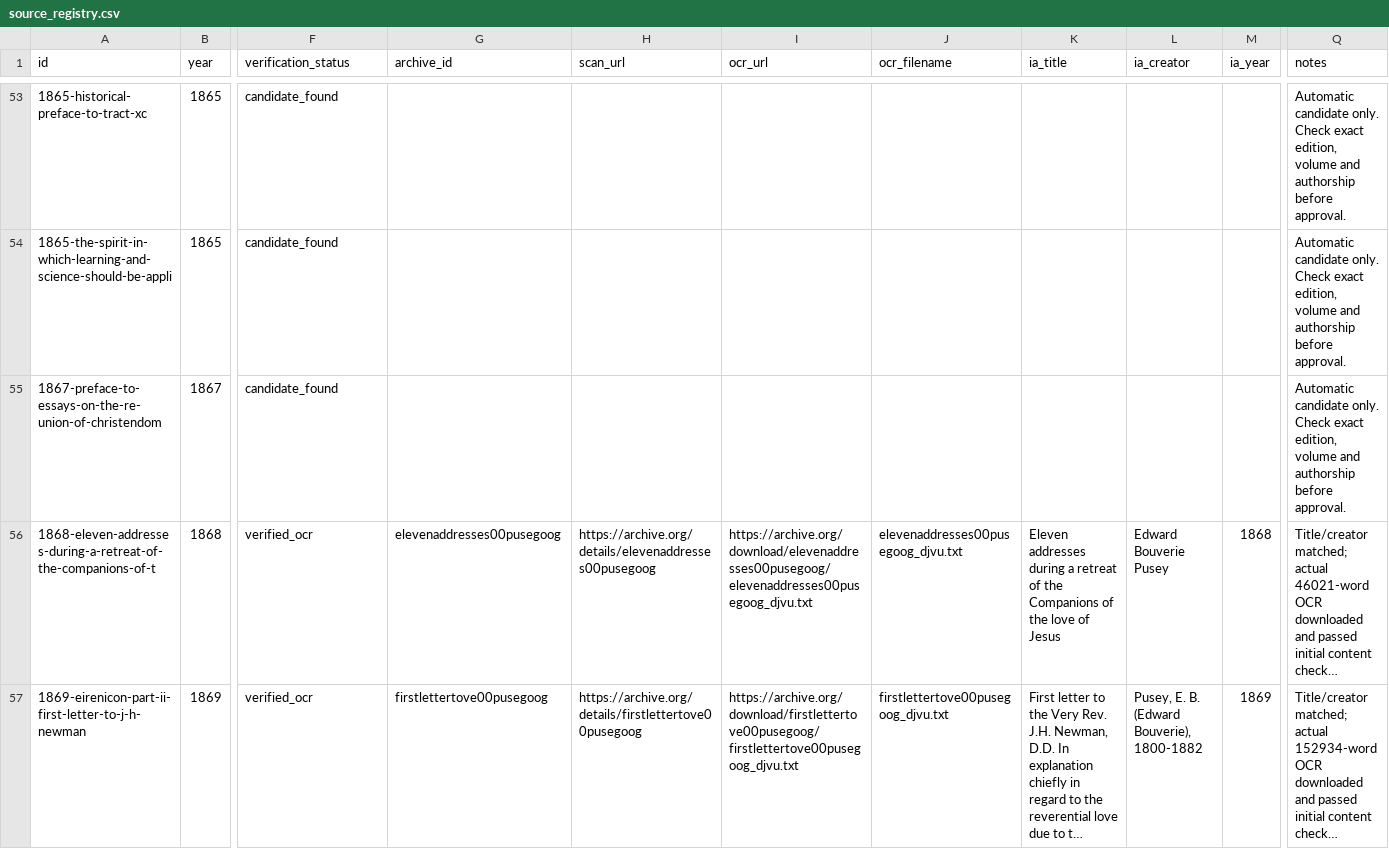
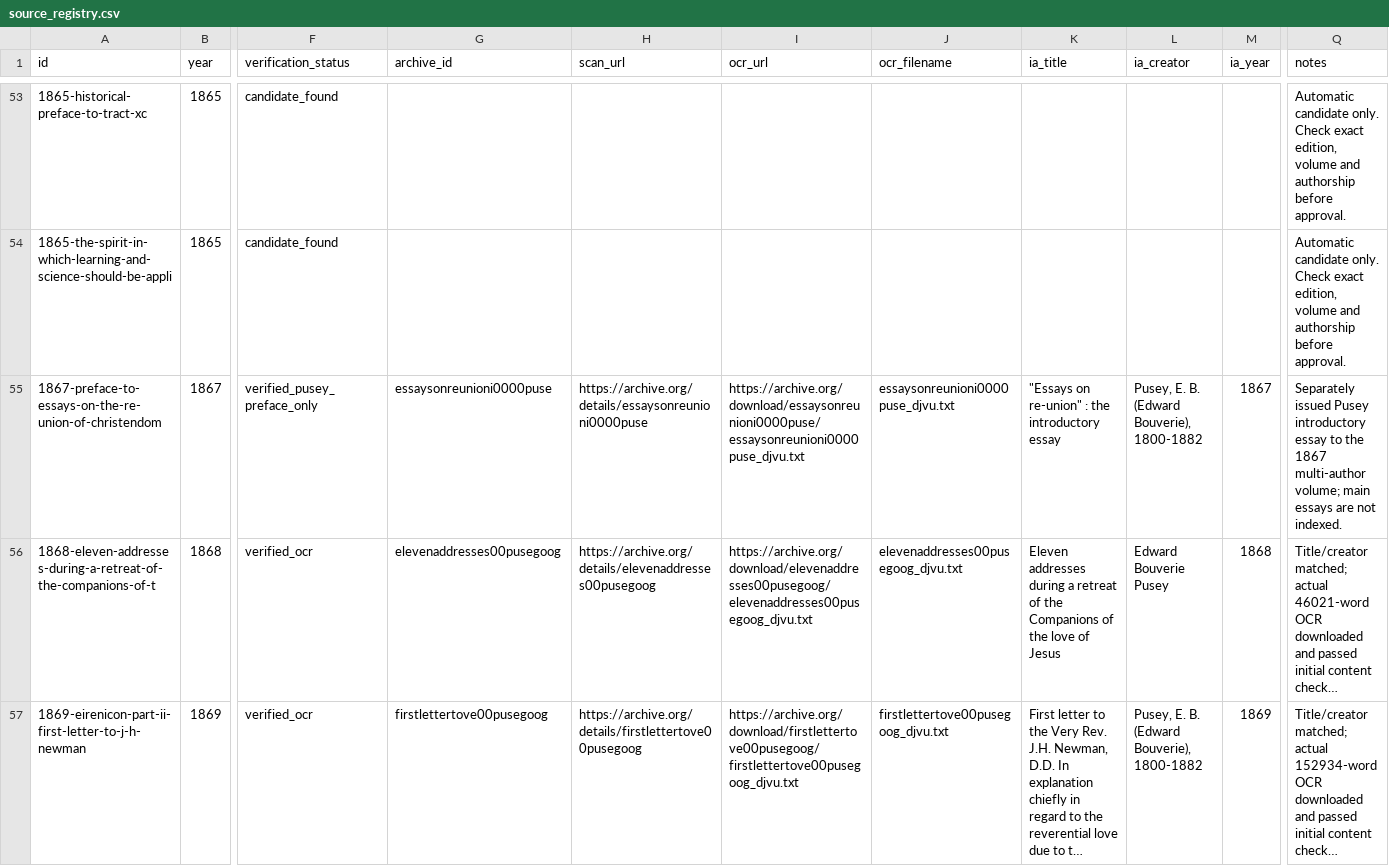
Before and after one commit to benfordeveloping/pusey-corpus, a CSV file: data/source_registry.csv, drawn as a sheet; only a part is shown, gaps mark what is left out; long unchanged cells end in …; the diff covers the shown part only; the diff names each change by its address in the sheet, - before the commit and + after, or states it on an @@ line.

```diff
--- a/data/source_registry.csv
+++ b/data/source_registry.csv
-F55 (verification_status): candidate_found
+F55 (verification_status): verified_pusey_preface_only
-G55 (archive_id): (empty)
+G55 (archive_id): essaysonreunioni0000puse
-H55 (scan_url): (empty)
+H55 (scan_url): https://archive.org/details/essaysonreunioni0000puse
-I55 (ocr_url): (empty)
+I55 (ocr_url): https://archive.org/download/essaysonreunioni0000puse/essaysonreunioni0000puse_djvu.txt
-J55 (ocr_filename): (empty)
+J55 (ocr_filename): essaysonreunioni0000puse_djvu.txt
-K55 (ia_title): (empty)
+K55 (ia_title): "Essays on re-union" : the introductory essay
-L55 (ia_creator): (empty)
+L55 (ia_creator): Pusey, E. B. (Edward Bouverie), 1800-1882
-M55 (ia_year): (empty)
+M55 (ia_year): 1867
-Q55 (notes): Automatic candidate only. Check exact edition, volume and authorship before approval.
+Q55 (notes): Separately issued Pusey introductory essay to the 1867 multi-author volume; main essays are not indexed.
```
Also changed, not shown: 9 edited cells elsewhere in this file, data/harvest_report.csv, 6 other files.
